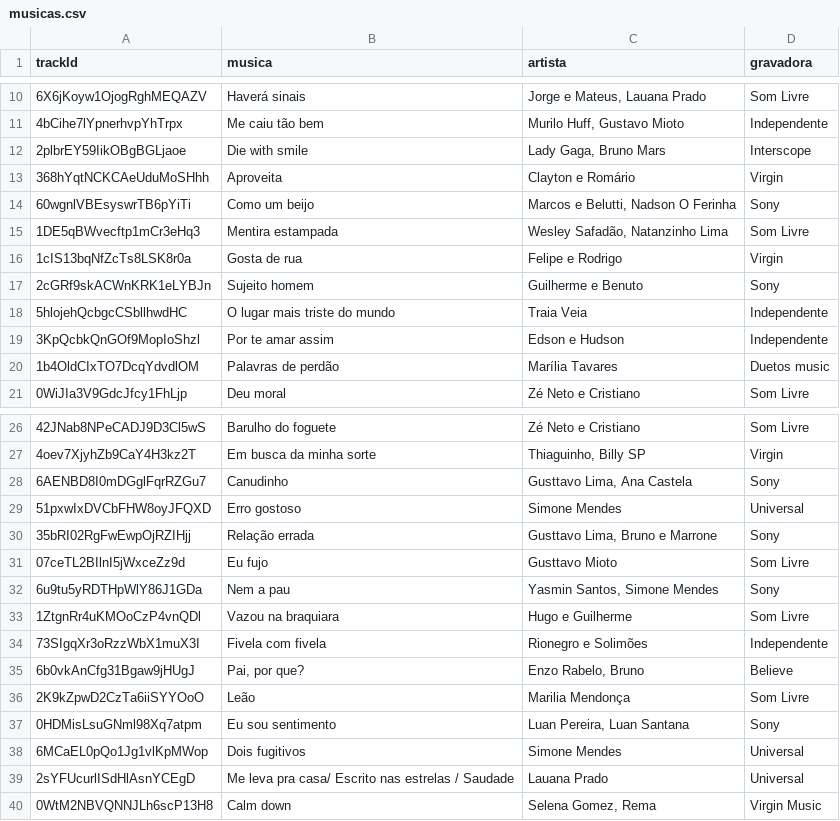
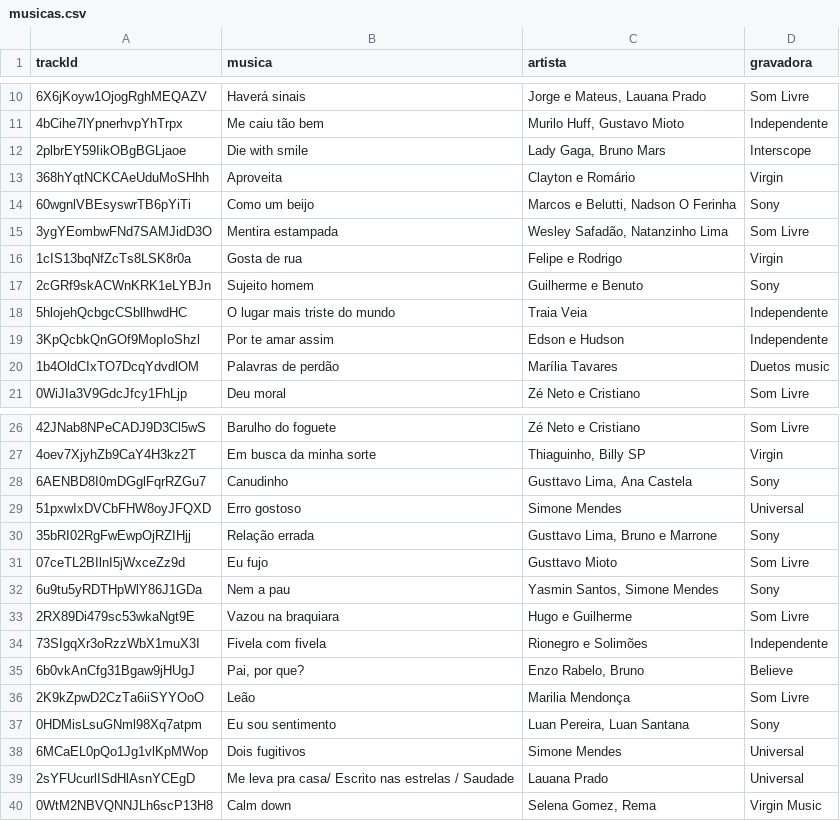
Before and after one commit to getffari/projeto_etl_getffari, a CSV file: refinado/musicas.csv, drawn as a sheet; only a part is shown, gaps mark what is left out.

```diff
--- a/refinado/musicas.csv
+++ b/refinado/musicas.csv
@@ -14,3 +14,3 @@ trackId;musica;artista;gravadora
 60wgnlVBEsyswrTB6pYiTi;Como um beijo;Marcos e Belutti, Nadson O Ferinha;Sony
-1DE5qBWvecftp1mCr3eHq3;Mentira estampada;Wesley Safadão, Natanzinho Lima;Som Livre
+3ygYEombwFNd7SAMJidD3O;Mentira estampada;Wesley Safadão, Natanzinho Lima;Som Livre
 1cIS13bqNfZcTs8LSK8r0a;Gosta de rua;Felipe e Rodrigo;Virgin
@@ -32,3 +32,3 @@ trackId;musica;artista;gravadora
 6u9tu5yRDTHpWlY86J1GDa;Nem a pau;Yasmin Santos, Simone Mendes;Sony
-1ZtgnRr4uKMOoCzP4vnQDl;Vazou na braquiara;Hugo e Guilherme;Som Livre
+2RX89Di479sc53wkaNgt9E;Vazou na braquiara;Hugo e Guilherme;Som Livre
 73SIgqXr3oRzzWbX1muX3I;Fivela com fivela;Rionegro e Solimões;Independente
```
Also changed, not shown: bruto/artistsData.csv, bruto/trackData.csv, 6 other files.
